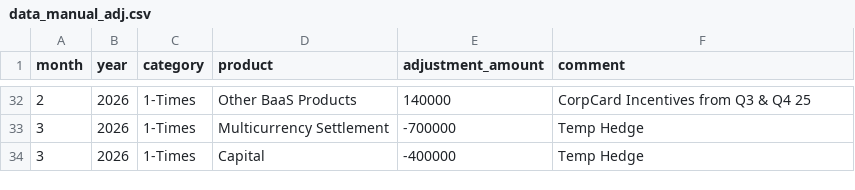
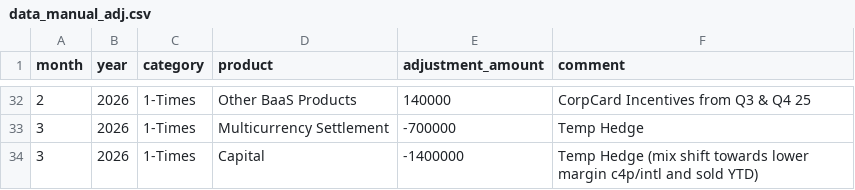
Before and after one commit to satyajitacharya-commits/weekly_nr_dashboard, a CSV file: data_manual_adj.csv, drawn as a sheet; only a part is shown, gaps mark what is left out.

```diff
--- a/data_manual_adj.csv
+++ b/data_manual_adj.csv
@@ -33,2 +33,2 @@ month,year,category,product,adjustment_amount,comment
 3,2026,1-Times,Multicurrency Settlement,-700000,Temp Hedge
-3,2026,1-Times,Capital,-400000,Temp Hedge
+3,2026,1-Times,Capital,-1400000,Temp Hedge (mix shift towards lower margin c4p/intl and sold YTD)
```
Also changed, not shown: 13 other files.
